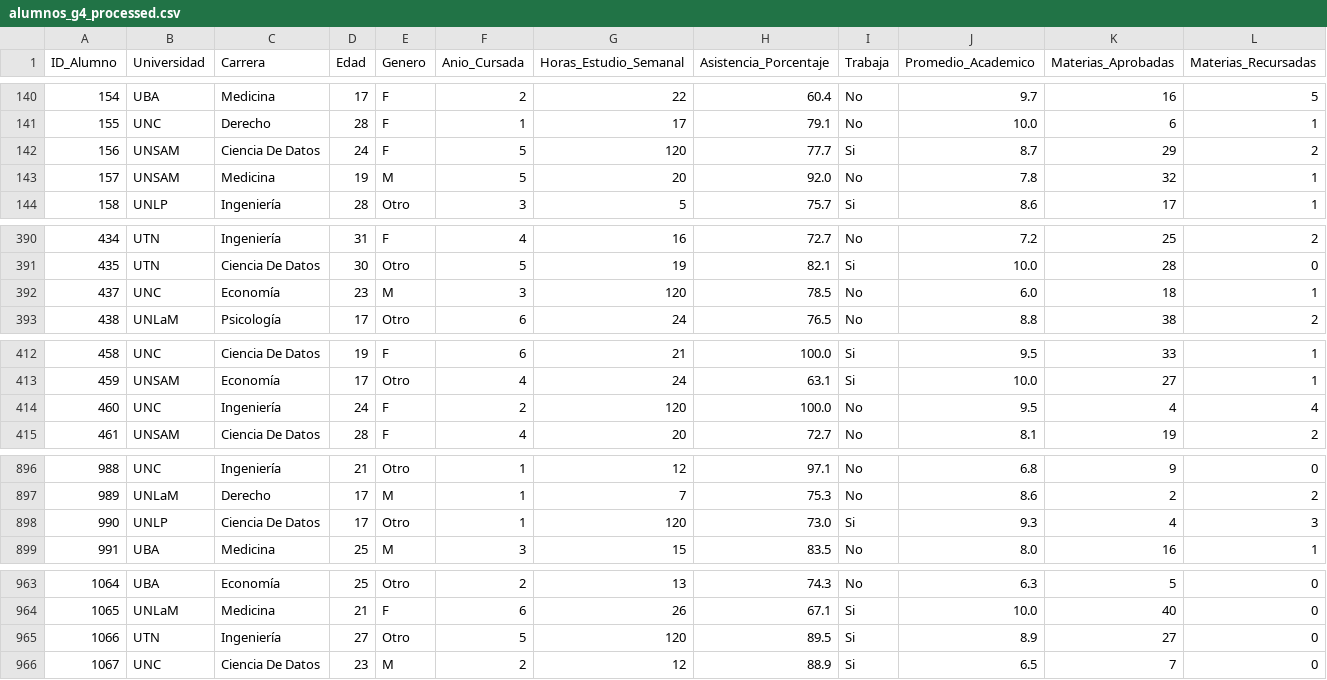
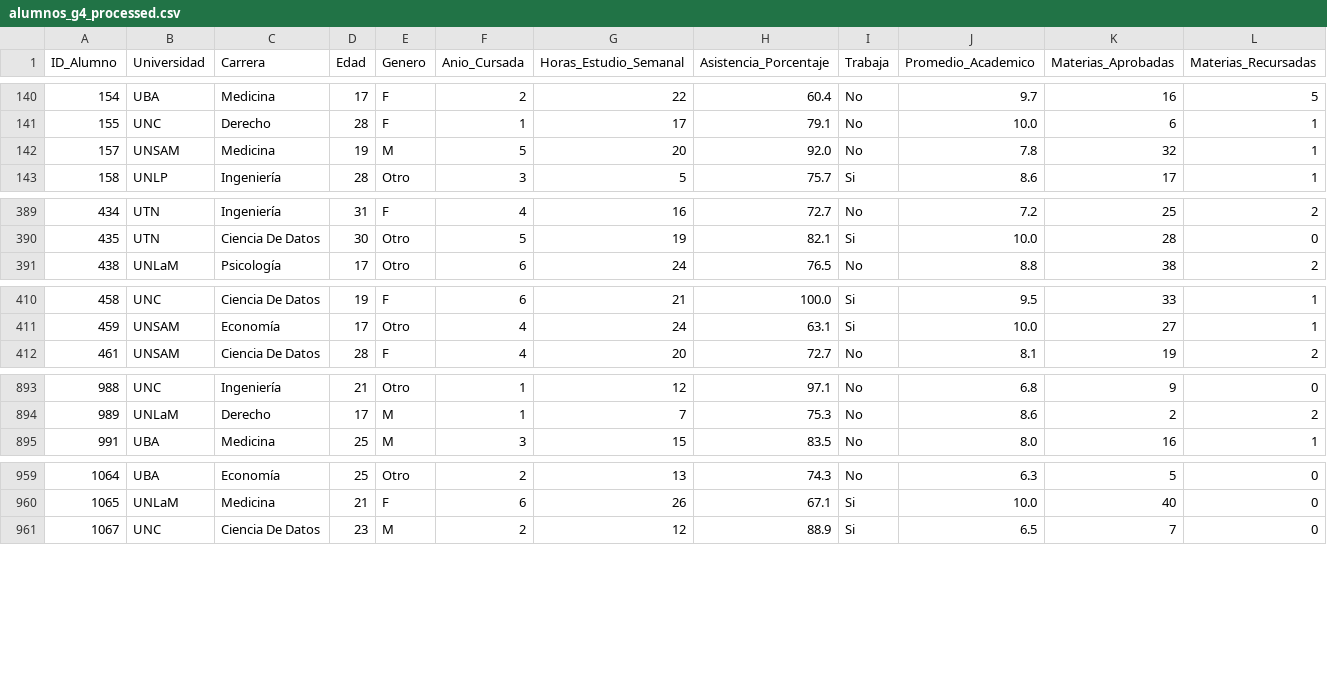
Before and after one commit to SebasGines13/tp-integrador-alumnos-universitarios, a CSV file: alumnos_g4_processed.csv, drawn as a sheet; only a part is shown, gaps mark what is left out; rows hold the shown columns only; the diff covers the shown part only; the diff names each change by its address in the sheet, - before the commit and + after, or states it on an @@ line.

Commit message:
Add files via upload

```diff
--- a/alumnos_g4_processed.csv
+++ b/alumnos_g4_processed.csv
-row 142: 156 | UNSAM | Ciencia De Datos | 24 | F | 5 | 120 | 77.7 | Si | 8.7 | 29 | 2
-row 392: 437 | UNC | Economía | 23 | M | 3 | 120 | 78.5 | No | 6.0 | 18 | 1
-row 414: 460 | UNC | Ingeniería | 24 | F | 2 | 120 | 100.0 | No | 9.5 | 4 | 4
-row 898: 990 | UNLP | Ciencia De Datos | 17 | Otro | 1 | 120 | 73.0 | Si | 9.3 | 4 | 3
-row 965: 1066 | UTN | Ingeniería | 27 | Otro | 5 | 120 | 89.5 | Si | 8.9 | 27 | 0
```
Also changed, not shown: 8 removed rows elsewhere in this file.
